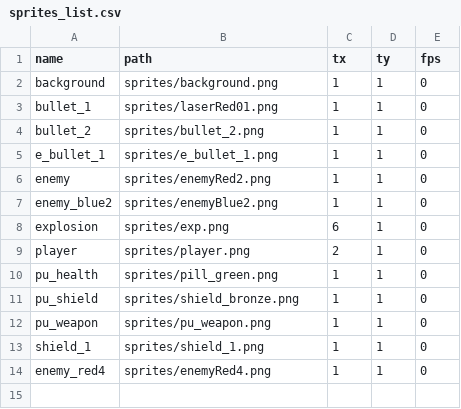
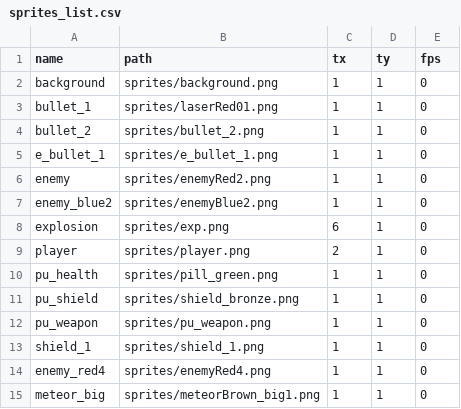
Before and after one commit to ahmedkk96/pyinvaders, a CSV file: sprites/sprites_list.csv, drawn as a sheet.

Commit message:
Meteors

```diff
--- a/sprites/sprites_list.csv
+++ b/sprites/sprites_list.csv
@@ -14 +14,2 @@ shield_1,sprites/shield_1.png,1,1,0
 enemy_red4,sprites/enemyRed4.png,1,1,0
+meteor_big,sprites/meteorBrown_big1.png,1,1,0
```
Also changed, not shown: 3 other files.
